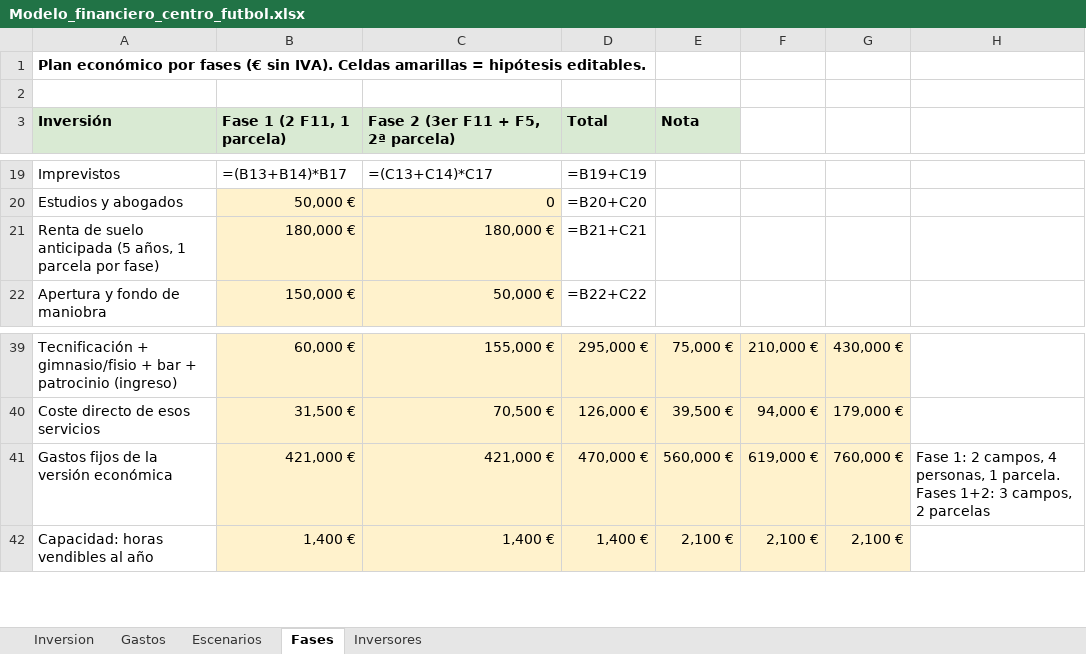
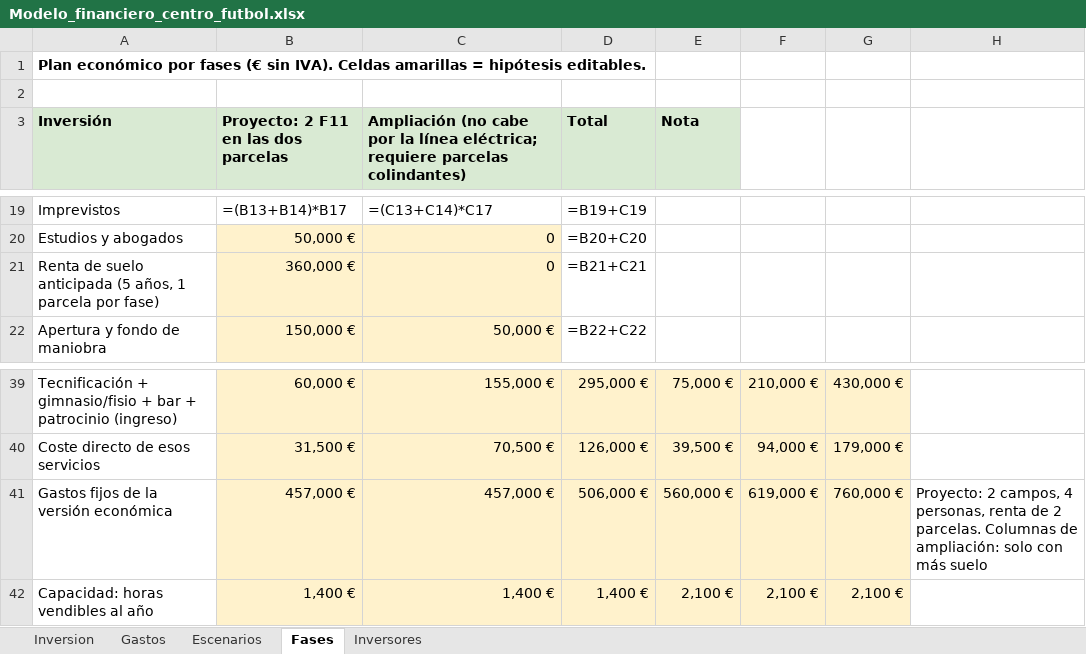
Before and after one commit to scarrillo99/Magno-Football-Center, an Excel workbook: modelo/Modelo_financiero_centro_futbol.xlsx, sheet Fases, drawn as a sheet; only a part is shown, gaps mark what is left out; values as stored, in another font and other column widths than the file's, no borders; formulas without a stored value are shown as written; the diff names each change by its address in the sheet, - before the commit and + after, or states it on an @@ line.

```diff
--- a/modelo/Modelo_financiero_centro_futbol.xlsx (sheet Fases)
+++ b/modelo/Modelo_financiero_centro_futbol.xlsx (sheet Fases)
-B3: Fase 1 (2 F11, 1 parcela)
+B3: Proyecto: 2 F11 en las dos parcelas
-C3: Fase 2 (3er F11 + F5, 2ª parcela)
+C3: Ampliación (no cabe por la línea eléctrica; requiere parcelas colindantes)
-B21: 180,000 €
+B21: 360,000 €
-C21: 180,000 €
+C21: 0
-B41: 421,000 €
+B41: 457,000 €
-C41: 421,000 €
+C41: 457,000 €
-D41 (Total): 470,000 €
+D41 (Total): 506,000 €
-H41: Fase 1: 2 campos, 4 personas, 1 parcela. Fases 1+2: 3 campos, 2 parcelas
+H41: Proyecto: 2 campos, 4 personas, renta de 2 parcelas. Columnas de ampliación: solo con más suelo
```
Also changed, not shown: sheet Inversores, 3 other files.
